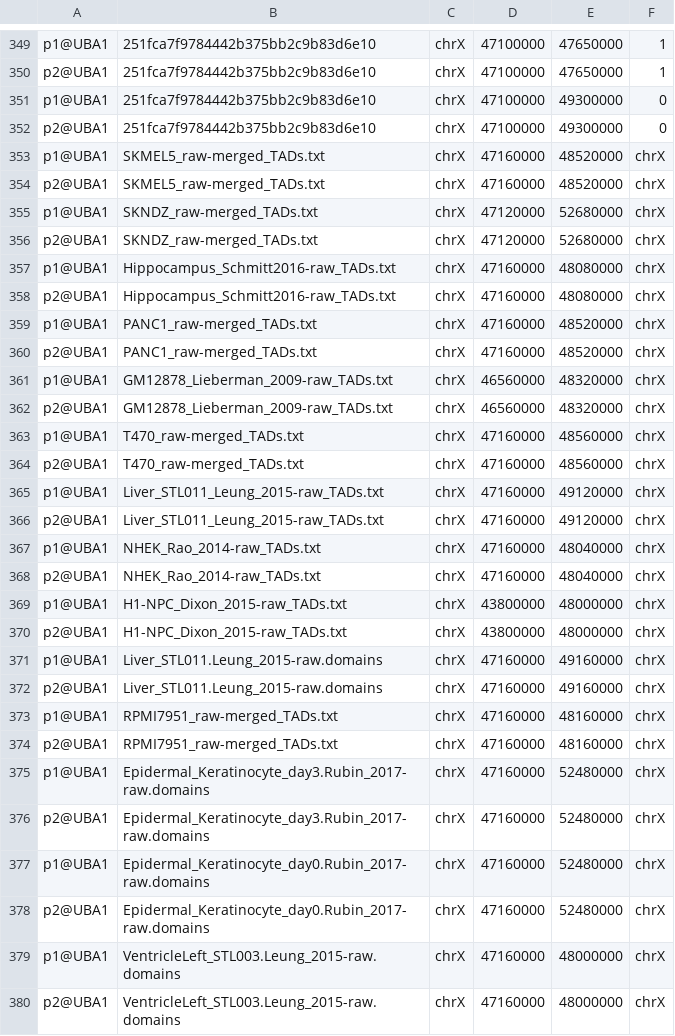
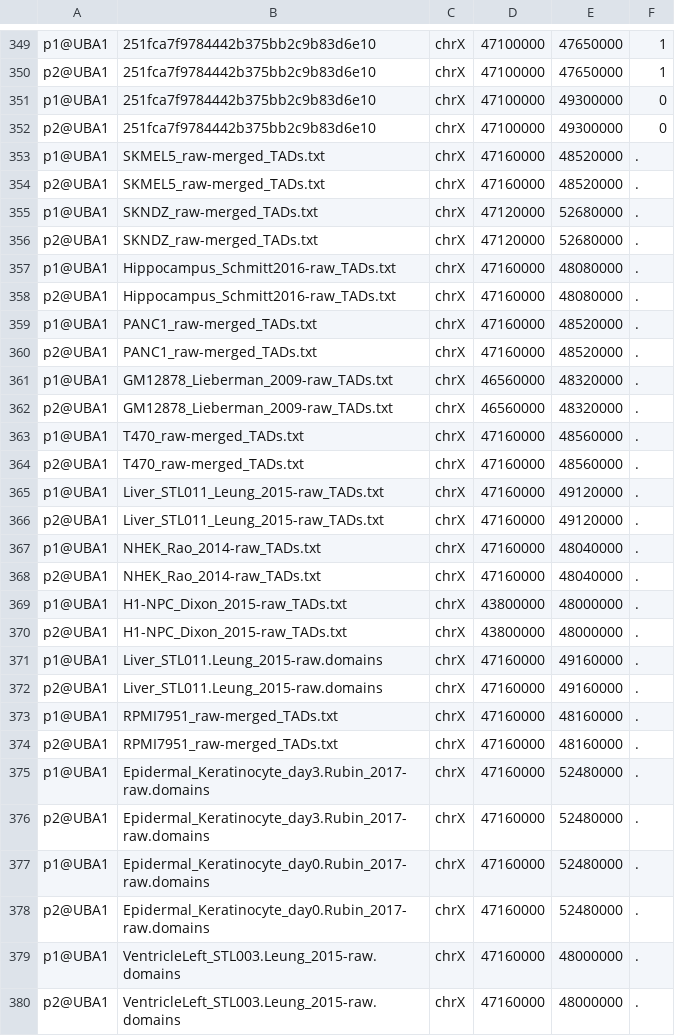
Before and after one commit to wassermanlab/CTCF, a TSV file: Tads/overlaps.tsv, drawn as a sheet; only a part is shown, gaps mark what is left out; the diff covers the shown part only.

Commit message:
updated overlaps

```diff
--- a/Tads/overlaps.tsv
+++ b/Tads/overlaps.tsv
@@ -352,29 +352,29 @@ p1@UBA1	251fca7f9784442b375bb2c9b83d6e10	chrX	47100000	49300000	0
 p2@UBA1	251fca7f9784442b375bb2c9b83d6e10	chrX	47100000	49300000	0
-p1@UBA1	SKMEL5_raw-merged_TADs.txt	chrX	47160000	48520000	chrX
-p2@UBA1	SKMEL5_raw-merged_TADs.txt	chrX	47160000	48520000	chrX
-p1@UBA1	SKNDZ_raw-merged_TADs.txt	chrX	47120000	52680000	chrX
-p2@UBA1	SKNDZ_raw-merged_TADs.txt	chrX	47120000	52680000	chrX
-p1@UBA1	Hippocampus_Schmitt2016-raw_TADs.txt	chrX	47160000	48080000	chrX
-p2@UBA1	Hippocampus_Schmitt2016-raw_TADs.txt	chrX	47160000	48080000	chrX
-p1@UBA1	PANC1_raw-merged_TADs.txt	chrX	47160000	48520000	chrX
-p2@UBA1	PANC1_raw-merged_TADs.txt	chrX	47160000	48520000	chrX
-p1@UBA1	GM12878_Lieberman_2009-raw_TADs.txt	chrX	46560000	48320000	chrX
-p2@UBA1	GM12878_Lieberman_2009-raw_TADs.txt	chrX	46560000	48320000	chrX
-p1@UBA1	T470_raw-merged_TADs.txt	chrX	47160000	48560000	chrX
-p2@UBA1	T470_raw-merged_TADs.txt	chrX	47160000	48560000	chrX
-p1@UBA1	Liver_STL011_Leung_2015-raw_TADs.txt	chrX	47160000	49120000	chrX
-p2@UBA1	Liver_STL011_Leung_2015-raw_TADs.txt	chrX	47160000	49120000	chrX
-p1@UBA1	NHEK_Rao_2014-raw_TADs.txt	chrX	47160000	48040000	chrX
-p2@UBA1	NHEK_Rao_2014-raw_TADs.txt	chrX	47160000	48040000	chrX
-p1@UBA1	H1-NPC_Dixon_2015-raw_TADs.txt	chrX	43800000	48000000	chrX
-p2@UBA1	H1-NPC_Dixon_2015-raw_TADs.txt	chrX	43800000	48000000	chrX
-p1@UBA1	Liver_STL011.Leung_2015-raw.domains	chrX	47160000	49160000	chrX
-p2@UBA1	Liver_STL011.Leung_2015-raw.domains	chrX	47160000	49160000	chrX
-p1@UBA1	RPMI7951_raw-merged_TADs.txt	chrX	47160000	48160000	chrX
-p2@UBA1	RPMI7951_raw-merged_TADs.txt	chrX	47160000	48160000	chrX
-p1@UBA1	Epidermal_Keratinocyte_day3.Rubin_2017-raw.domains	chrX	47160000	52480000	chrX
-p2@UBA1	Epidermal_Keratinocyte_day3.Rubin_2017-raw.domains	chrX	47160000	52480000	chrX
-p1@UBA1	Epidermal_Keratinocyte_day0.Rubin_2017-raw.domains	chrX	47160000	52480000	chrX
-p2@UBA1	Epidermal_Keratinocyte_day0.Rubin_2017-raw.domains	chrX	47160000	52480000	chrX
-p1@UBA1	VentricleLeft_STL003.Leung_2015-raw.domains	chrX	47160000	48000000	chrX
-p2@UBA1	VentricleLeft_STL003.Leung_2015-raw.domains	chrX	47160000	48000000	chrX
+p1@UBA1	SKMEL5_raw-merged_TADs.txt	chrX	47160000	48520000	.
+p2@UBA1	SKMEL5_raw-merged_TADs.txt	chrX	47160000	48520000	.
+p1@UBA1	SKNDZ_raw-merged_TADs.txt	chrX	47120000	52680000	.
+p2@UBA1	SKNDZ_raw-merged_TADs.txt	chrX	47120000	52680000	.
+p1@UBA1	Hippocampus_Schmitt2016-raw_TADs.txt	chrX	47160000	48080000	.
+p2@UBA1	Hippocampus_Schmitt2016-raw_TADs.txt	chrX	47160000	48080000	.
+p1@UBA1	PANC1_raw-merged_TADs.txt	chrX	47160000	48520000	.
+p2@UBA1	PANC1_raw-merged_TADs.txt	chrX	47160000	48520000	.
+p1@UBA1	GM12878_Lieberman_2009-raw_TADs.txt	chrX	46560000	48320000	.
+p2@UBA1	GM12878_Lieberman_2009-raw_TADs.txt	chrX	46560000	48320000	.
+p1@UBA1	T470_raw-merged_TADs.txt	chrX	47160000	48560000	.
+p2@UBA1	T470_raw-merged_TADs.txt	chrX	47160000	48560000	.
+p1@UBA1	Liver_STL011_Leung_2015-raw_TADs.txt	chrX	47160000	49120000	.
+p2@UBA1	Liver_STL011_Leung_2015-raw_TADs.txt	chrX	47160000	49120000	.
+p1@UBA1	NHEK_Rao_2014-raw_TADs.txt	chrX	47160000	48040000	.
+p2@UBA1	NHEK_Rao_2014-raw_TADs.txt	chrX	47160000	48040000	.
+p1@UBA1	H1-NPC_Dixon_2015-raw_TADs.txt	chrX	43800000	48000000	.
+p2@UBA1	H1-NPC_Dixon_2015-raw_TADs.txt	chrX	43800000	48000000	.
+p1@UBA1	Liver_STL011.Leung_2015-raw.domains	chrX	47160000	49160000	.
+p2@UBA1	Liver_STL011.Leung_2015-raw.domains	chrX	47160000	49160000	.
+p1@UBA1	RPMI7951_raw-merged_TADs.txt	chrX	47160000	48160000	.
+p2@UBA1	RPMI7951_raw-merged_TADs.txt	chrX	47160000	48160000	.
+p1@UBA1	Epidermal_Keratinocyte_day3.Rubin_2017-raw.domains	chrX	47160000	52480000	.
+p2@UBA1	Epidermal_Keratinocyte_day3.Rubin_2017-raw.domains	chrX	47160000	52480000	.
+p1@UBA1	Epidermal_Keratinocyte_day0.Rubin_2017-raw.domains	chrX	47160000	52480000	.
+p2@UBA1	Epidermal_Keratinocyte_day0.Rubin_2017-raw.domains	chrX	47160000	52480000	.
+p1@UBA1	VentricleLeft_STL003.Leung_2015-raw.domains	chrX	47160000	48000000	.
+p2@UBA1	VentricleLeft_STL003.Leung_2015-raw.domains	chrX	47160000	48000000	.
```
Also changed, not shown: 74 edited cells elsewhere in this file, 1 other file.
